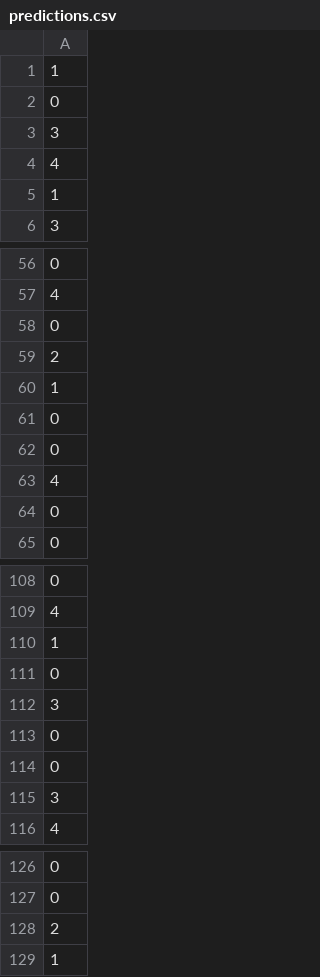
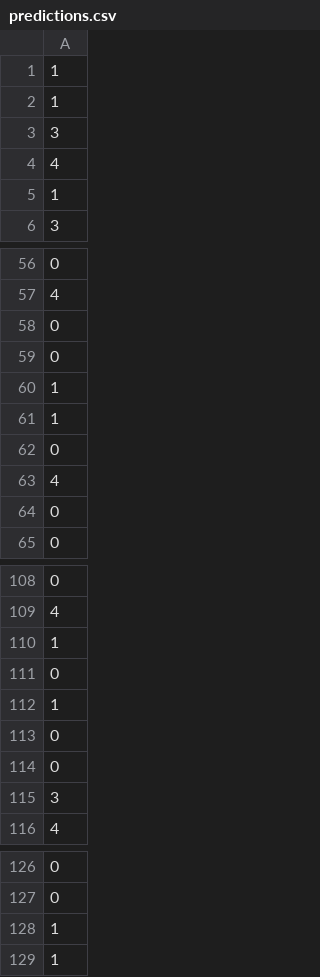
Before and after one commit to parvez2083/Soybean-Leaf-Wilting-CNN, a CSV file: predictions.csv, drawn as a sheet; only a part is shown, gaps mark what is left out; the diff covers the shown part only.

```diff
--- a/predictions.csv
+++ b/predictions.csv
@@ -1,3 +1,3 @@
 1
-0
+1
 3
@@ -58,5 +58,5 @@
 0
-2
+0
 1
-0
+1
 0
@@ -111,3 +111,3 @@
 0
-3
+1
 0
@@ -127,3 +127,3 @@
 0
-2
+1
 1
```
Also changed, not shown: 15 added rows, 15 removed rows and 3 moved rows elsewhere in this file, 5 other files.
